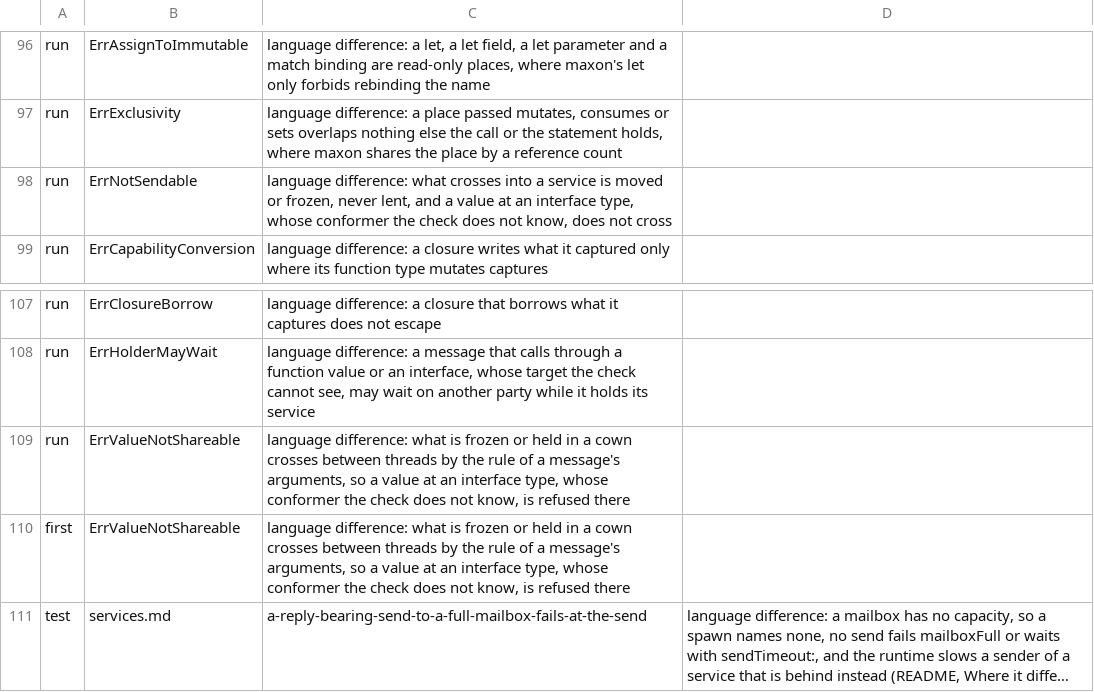
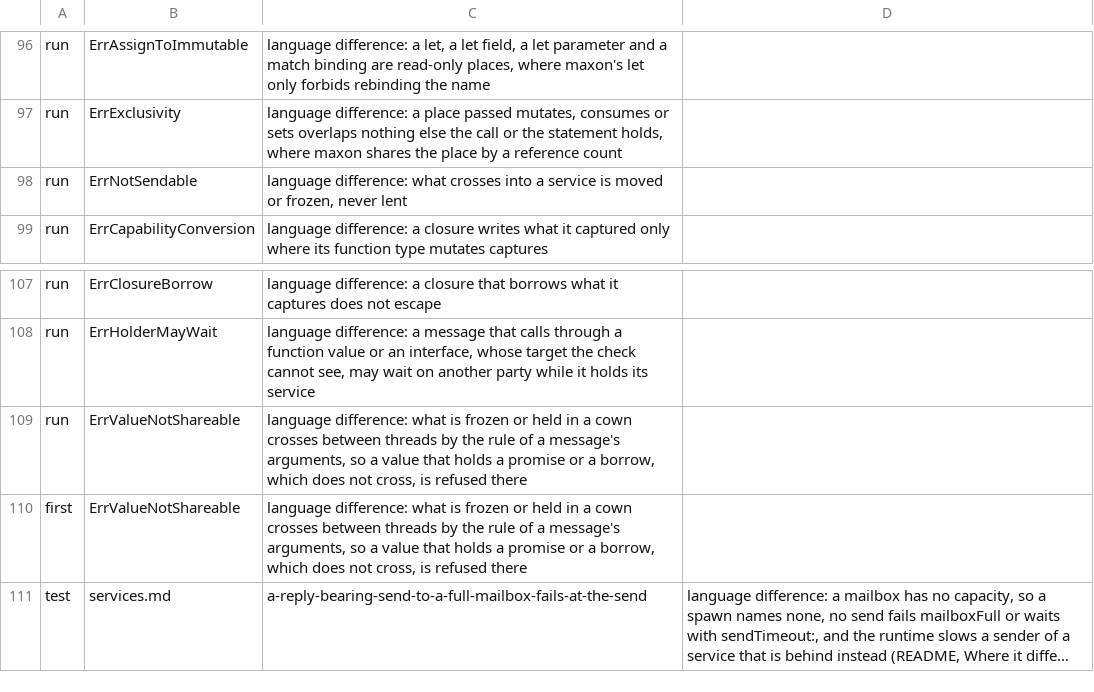
Before and after one commit to maxon-lang/maxon-rewrite-bootstrap, a TSV file: self/driver/skips.tsv, drawn as a sheet; only a part is shown, gaps mark what is left out; long unchanged cells end in …; the diff names each change by its address in the sheet, - before the commit and + after, or states it on an @@ line.

```diff
--- a/self/driver/skips.tsv
+++ b/self/driver/skips.tsv
-C98: …frozen, never lent, and a value at an interface type, whose conformer the check does not know, does not cross
+C98: …frozen, never lent
-C109:C110: …a value at an interface type, whose conformer the check does not know, is refused…
+C109:C110: …a value that holds a promise or a borrow, which does not cross, is refused…
```
Also changed, not shown: self/diag/codes.tsv, 20 other files.
